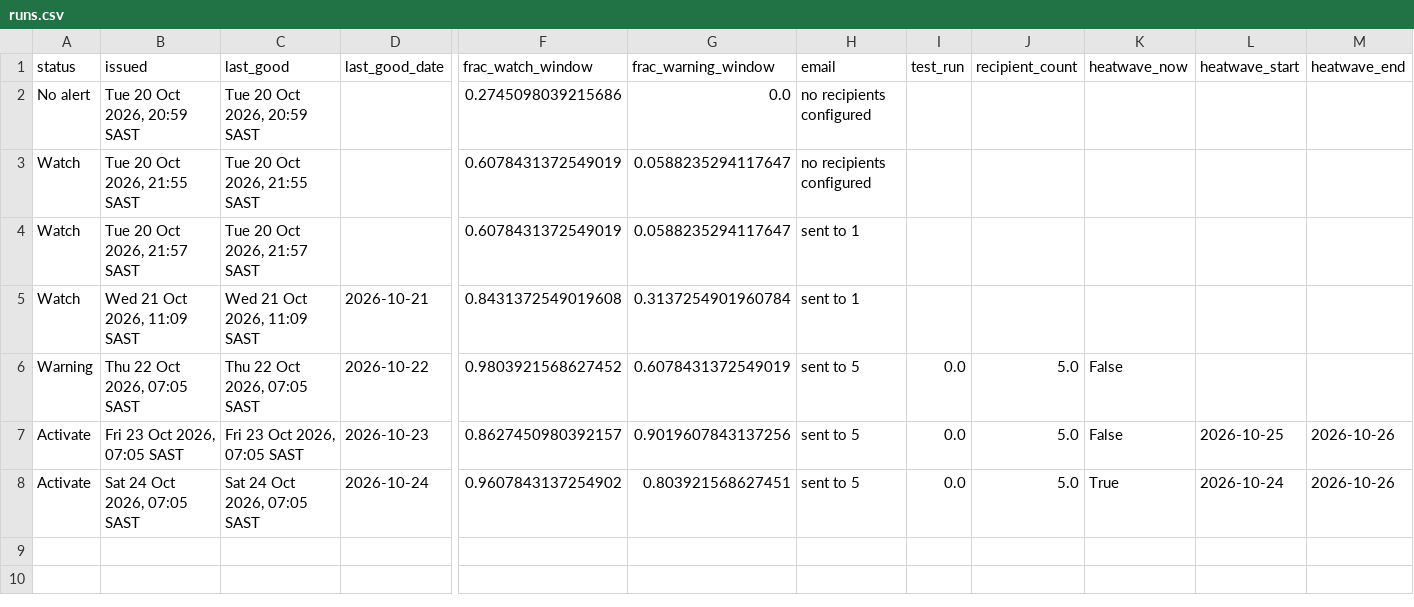
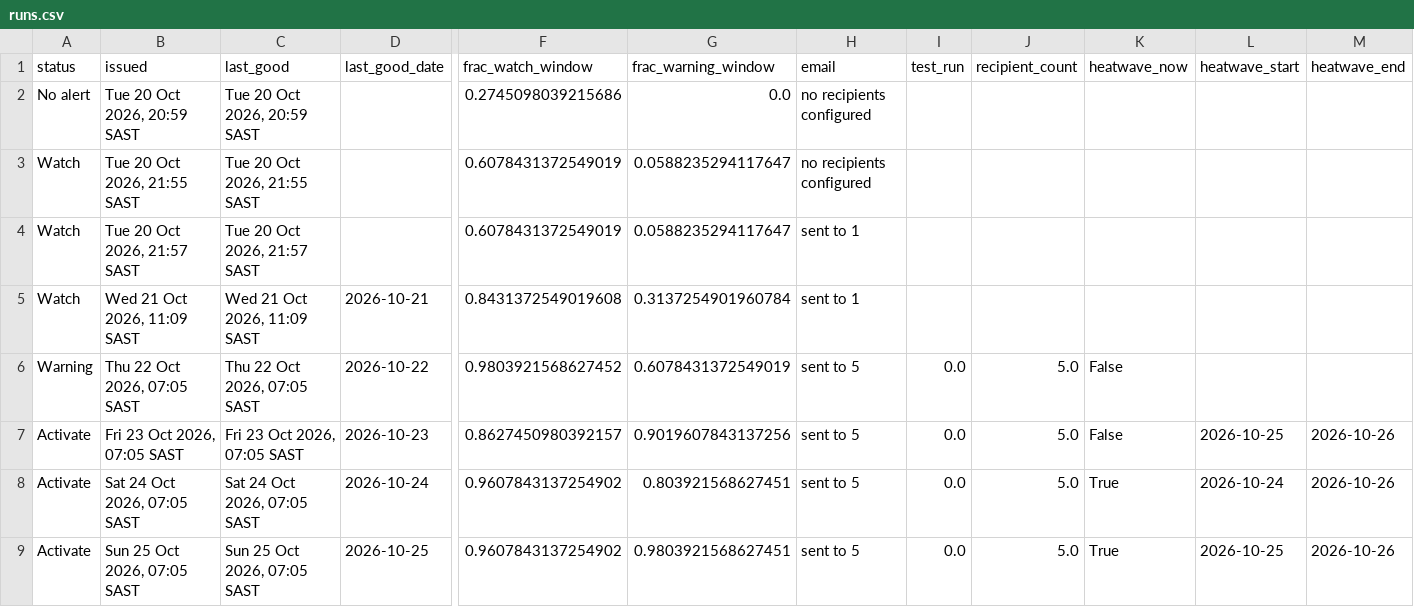
Before and after one commit to Wits-Planetary-Health-Research/heat-ews-bioheat, a CSV file: docs/runs.csv, drawn as a sheet; only a part is shown, gaps mark what is left out; rows hold the shown columns only; the diff names each change by its address in the sheet, - before the commit and + after, or states it on an @@ line.

```diff
--- a/docs/runs.csv
+++ b/docs/runs.csv
+row 9: Activate | Sun 25 Oct 2026, 07:05 SAST | Sun 25 Oct 2026, 07:05 SAST | 2026-10-25 | 0.9607843137254902 | 0.9803921568627451 | sent to 5 | 0.0 | 5.0 | True | 2026-10-25 | 2026-10-26
```
Also changed, not shown: 2 other files.
